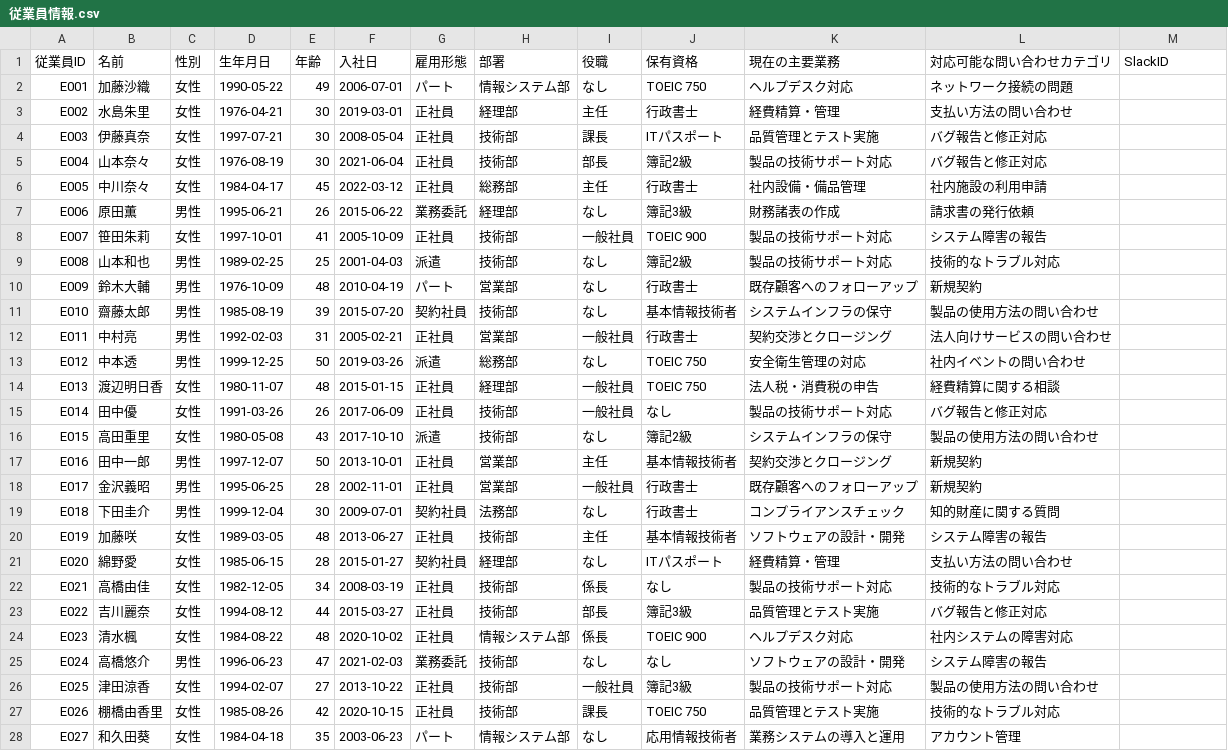
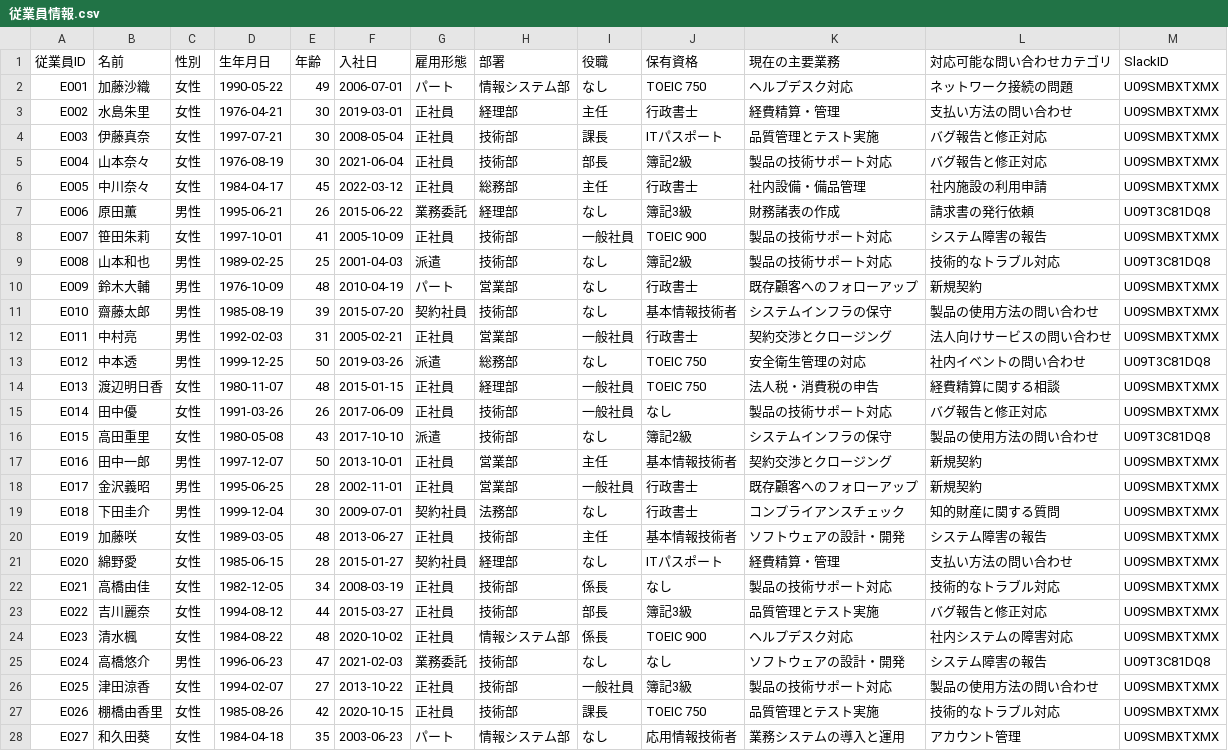
Before and after one commit to sandbox-matthew-m-cmd/customer-contact, a CSV file: data/slack/従業員情報.csv, drawn as a sheet; only a part is shown; the diff covers the shown part only.

```diff
--- a/data/slack/従業員情報.csv
+++ b/data/slack/従業員情報.csv
@@ -1,28 +1,28 @@
 従業員ID,名前,性別,生年月日,年齢,入社日,雇用形態,部署,役職,保有資格,現在の主要業務,対応可能な問い合わせカテゴリ,SlackID
-E001,加藤沙織,女性,1990-05-22,49,2006-07-01,パート,情報システム部,なし,TOEIC 750,ヘルプデスク対応,ネットワーク接続の問題,
-E002,水島朱里,女性,1976-04-21,30,2019-03-01,正社員,経理部,主任,行政書士,経費精算・管理,支払い方法の問い合わせ,
-E003,伊藤真奈,女性,1997-07-21,30,2008-05-04,正社員,技術部,課長,ITパスポート,品質管理とテスト実施,バグ報告と修正対応,
-E004,山本奈々,女性,1976-08-19,30,2021-06-04,正社員,技術部,部長,簿記2級,製品の技術サポート対応,バグ報告と修正対応,
-E005,中川奈々,女性,1984-04-17,45,2022-03-12,正社員,総務部,主任,行政書士,社内設備・備品管理,社内施設の利用申請,
-E006,原田薫,男性,1995-06-21,26,2015-06-22,業務委託,経理部,なし,簿記3級,財務諸表の作成,請求書の発行依頼,
-E007,笹田朱莉,女性,1997-10-01,41,2005-10-09,正社員,技術部,一般社員,TOEIC 900,製品の技術サポート対応,システム障害の報告,
-E008,山本和也,男性,1989-02-25,25,2001-04-03,派遣,技術部,なし,簿記2級,製品の技術サポート対応,技術的なトラブル対応,
-E009,鈴木大輔,男性,1976-10-09,48,2010-04-19,パート,営業部,なし,行政書士,既存顧客へのフォローアップ,新規契約,
-E010,齋藤太郎,男性,1985-08-19,39,2015-07-20,契約社員,技術部,なし,基本情報技術者,システムインフラの保守,製品の使用方法の問い合わせ,
-E011,中村亮,男性,1992-02-03,31,2005-02-21,正社員,営業部,一般社員,行政書士,契約交渉とクロージング,法人向けサービスの問い合わせ,
-E012,中本透,男性,1999-12-25,50,2019-03-26,派遣,総務部,なし,TOEIC 750,安全衛生管理の対応,社内イベントの問い合わせ,
-E013,渡辺明日香,女性,1980-11-07,48,2015-01-15,正社員,経理部,一般社員,TOEIC 750,法人税・消費税の申告,経費精算に関する相談,
-E014,田中優,女性,1991-03-26,26,2017-06-09,正社員,技術部,一般社員,なし,製品の技術サポート対応,バグ報告と修正対応,
-E015,高田重里,女性,1980-05-08,43,2017-10-10,派遣,技術部,なし,簿記2級,システムインフラの保守,製品の使用方法の問い合わせ,
-E016,田中一郎,男性,1997-12-07,50,2013-10-01,正社員,営業部,主任,基本情報技術者,契約交渉とクロージング,新規契約,
-E017,金沢義昭,男性,1995-06-25,28,2002-11-01,正社員,営業部,一般社員,行政書士,既存顧客へのフォローアップ,新規契約,
-E018,下田圭介,男性,1999-12-04,30,2009-07-01,契約社員,法務部,なし,行政書士,コンプライアンスチェック,知的財産に関する質問,
-E019,加藤咲,女性,1989-03-05,48,2013-06-27,正社員,技術部,主任,基本情報技術者,ソフトウェアの設計・開発,システム障害の報告,
-E020,綿野愛,女性,1985-06-15,28,2015-01-27,契約社員,経理部,なし,ITパスポート,経費精算・管理,支払い方法の問い合わせ,
-E021,高橋由佳,女性,1982-12-05,34,2008-03-19,正社員,技術部,係長,なし,製品の技術サポート対応,技術的なトラブル対応,
-E022,吉川麗奈,女性,1994-08-12,44,2015-03-27,正社員,技術部,部長,簿記3級,品質管理とテスト実施,バグ報告と修正対応,
-E023,清水楓,女性,1984-08-22,48,2020-10-02,正社員,情報システム部,係長,TOEIC 900,ヘルプデスク対応,社内システムの障害対応,
-E024,高橋悠介,男性,1996-06-23,47,2021-02-03,業務委託,技術部,なし,なし,ソフトウェアの設計・開発,システム障害の報告,
-E025,津田涼香,女性,1994-02-07,27,2013-10-22,正社員,技術部,一般社員,簿記3級,製品の技術サポート対応,製品の使用方法の問い合わせ,
-E026,棚橋由香里,女性,1985-08-26,42,2020-10-15,正社員,技術部,課長,TOEIC 750,品質管理とテスト実施,技術的なトラブル対応,
-E027,和久田葵,女性,1984-04-18,35,2003-06-23,パート,情報システム部,なし,応用情報技術者,業務システムの導入と運用,アカウント管理,
+E001,加藤沙織,女性,1990-05-22,49,2006-07-01,パート,情報システム部,なし,TOEIC 750,ヘルプデスク対応,ネットワーク接続の問題,U09SMBXTXMX
+E002,水島朱里,女性,1976-04-21,30,2019-03-01,正社員,経理部,主任,行政書士,経費精算・管理,支払い方法の問い合わせ,U09SMBXTXMX
+E003,伊藤真奈,女性,1997-07-21,30,2008-05-04,正社員,技術部,課長,ITパスポート,品質管理とテスト実施,バグ報告と修正対応,U09SMBXTXMX
+E004,山本奈々,女性,1976-08-19,30,2021-06-04,正社員,技術部,部長,簿記2級,製品の技術サポート対応,バグ報告と修正対応,U09SMBXTXMX
+E005,中川奈々,女性,1984-04-17,45,2022-03-12,正社員,総務部,主任,行政書士,社内設備・備品管理,社内施設の利用申請,U09SMBXTXMX
+E006,原田薫,男性,1995-06-21,26,2015-06-22,業務委託,経理部,なし,簿記3級,財務諸表の作成,請求書の発行依頼,U09T3C81DQ8
+E007,笹田朱莉,女性,1997-10-01,41,2005-10-09,正社員,技術部,一般社員,TOEIC 900,製品の技術サポート対応,システム障害の報告,U09SMBXTXMX
+E008,山本和也,男性,1989-02-25,25,2001-04-03,派遣,技術部,なし,簿記2級,製品の技術サポート対応,技術的なトラブル対応,U09T3C81DQ8
+E009,鈴木大輔,男性,1976-10-09,48,2010-04-19,パート,営業部,なし,行政書士,既存顧客へのフォローアップ,新規契約,U09SMBXTXMX
+E010,齋藤太郎,男性,1985-08-19,39,2015-07-20,契約社員,技術部,なし,基本情報技術者,システムインフラの保守,製品の使用方法の問い合わせ,U09SMBXTXMX
+E011,中村亮,男性,1992-02-03,31,2005-02-21,正社員,営業部,一般社員,行政書士,契約交渉とクロージング,法人向けサービスの問い合わせ,U09SMBXTXMX
+E012,中本透,男性,1999-12-25,50,2019-03-26,派遣,総務部,なし,TOEIC 750,安全衛生管理の対応,社内イベントの問い合わせ,U09T3C81DQ8
+E013,渡辺明日香,女性,1980-11-07,48,2015-01-15,正社員,経理部,一般社員,TOEIC 750,法人税・消費税の申告,経費精算に関する相談,U09SMBXTXMX
+E014,田中優,女性,1991-03-26,26,2017-06-09,正社員,技術部,一般社員,なし,製品の技術サポート対応,バグ報告と修正対応,U09SMBXTXMX
+E015,高田重里,女性,1980-05-08,43,2017-10-10,派遣,技術部,なし,簿記2級,システムインフラの保守,製品の使用方法の問い合わせ,U09T3C81DQ8
+E016,田中一郎,男性,1997-12-07,50,2013-10-01,正社員,営業部,主任,基本情報技術者,契約交渉とクロージング,新規契約,U09SMBXTXMX
+E017,金沢義昭,男性,1995-06-25,28,2002-11-01,正社員,営業部,一般社員,行政書士,既存顧客へのフォローアップ,新規契約,U09SMBXTXMX
+E018,下田圭介,男性,1999-12-04,30,2009-07-01,契約社員,法務部,なし,行政書士,コンプライアンスチェック,知的財産に関する質問,U09SMBXTXMX
+E019,加藤咲,女性,1989-03-05,48,2013-06-27,正社員,技術部,主任,基本情報技術者,ソフトウェアの設計・開発,システム障害の報告,U09SMBXTXMX
+E020,綿野愛,女性,1985-06-15,28,2015-01-27,契約社員,経理部,なし,ITパスポート,経費精算・管理,支払い方法の問い合わせ,U09SMBXTXMX
+E021,高橋由佳,女性,1982-12-05,34,2008-03-19,正社員,技術部,係長,なし,製品の技術サポート対応,技術的なトラブル対応,U09SMBXTXMX
+E022,吉川麗奈,女性,1994-08-12,44,2015-03-27,正社員,技術部,部長,簿記3級,品質管理とテスト実施,バグ報告と修正対応,U09SMBXTXMX
+E023,清水楓,女性,1984-08-22,48,2020-10-02,正社員,情報システム部,係長,TOEIC 900,ヘルプデスク対応,社内システムの障害対応,U09SMBXTXMX
+E024,高橋悠介,男性,1996-06-23,47,2021-02-03,業務委託,技術部,なし,なし,ソフトウェアの設計・開発,システム障害の報告,U09T3C81DQ8
+E025,津田涼香,女性,1994-02-07,27,2013-10-22,正社員,技術部,一般社員,簿記3級,製品の技術サポート対応,製品の使用方法の問い合わせ,U09SMBXTXMX
+E026,棚橋由香里,女性,1985-08-26,42,2020-10-15,正社員,技術部,課長,TOEIC 750,品質管理とテスト実施,技術的なトラブル対応,U09SMBXTXMX
+E027,和久田葵,女性,1984-04-18,35,2003-06-23,パート,情報システム部,なし,応用情報技術者,業務システムの導入と運用,アカウント管理,U09SMBXTXMX
```
Also changed, not shown: 3 edited cells elsewhere in this file, 9 other files.
